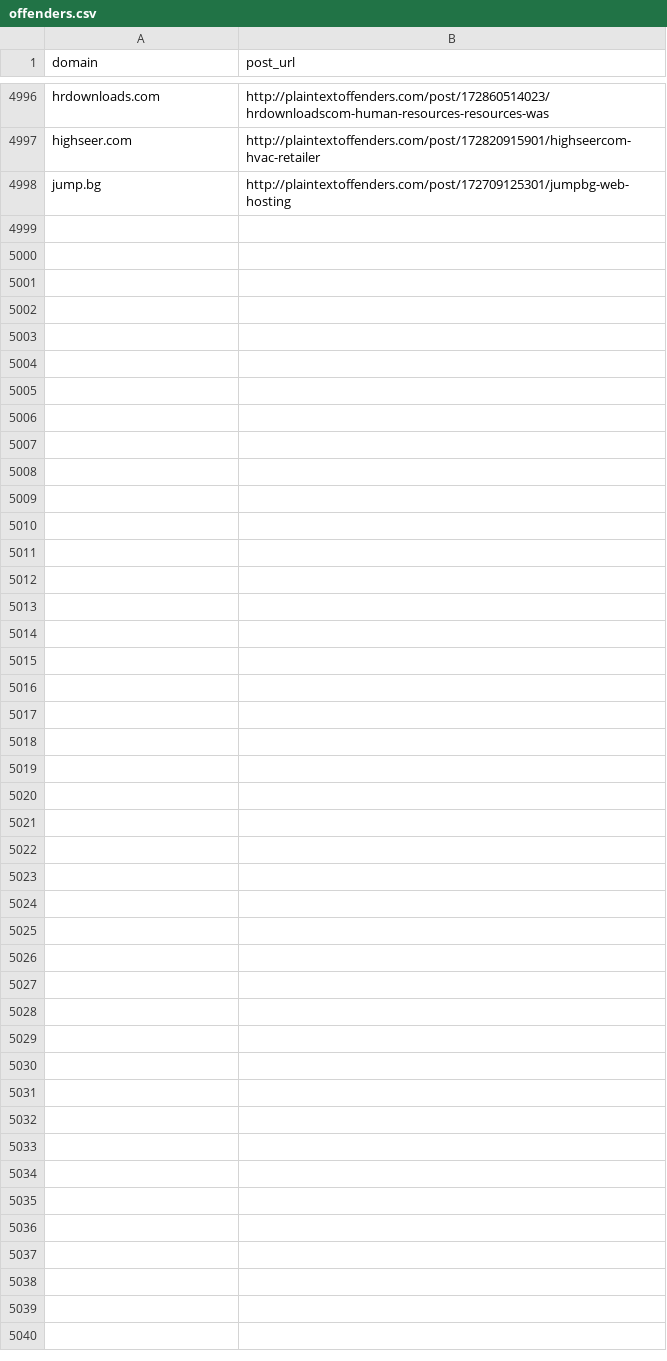
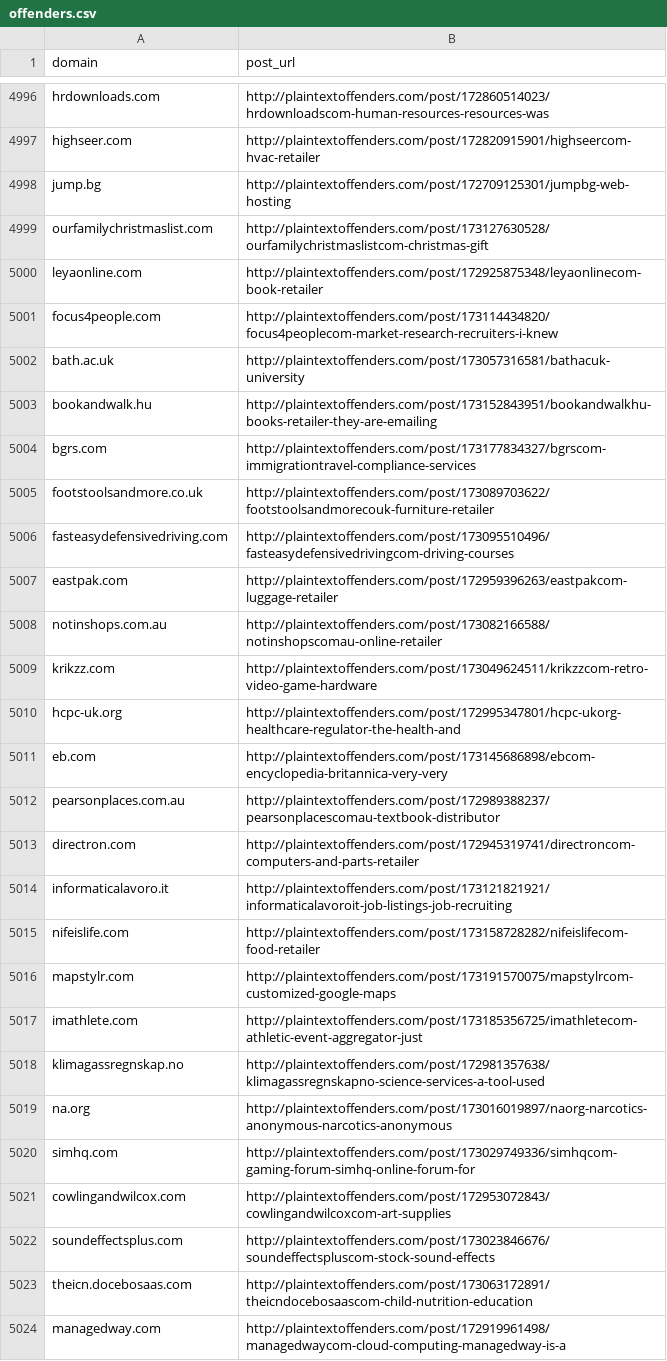
Before and after one commit to plaintextoffenders/plaintextoffenders, a CSV file: offenders.csv, drawn as a sheet; only a part is shown, gaps mark what is left out.

Commit message:
Update offenders list

```diff
--- a/offenders.csv
+++ b/offenders.csv
@@ -4998 +4998,27 @@ highseer.com,http://plaintextoffenders.com/post/172820915901/highseercom-hvac-re
 jump.bg,http://plaintextoffenders.com/post/172709125301/jumpbg-web-hosting
+ourfamilychristmaslist.com,http://plaintextoffenders.com/post/173127630528/ourfamilychristmaslistcom-christmas-gift
+leyaonline.com,http://plaintextoffenders.com/post/172925875348/leyaonlinecom-book-retailer
+focus4people.com,http://plaintextoffenders.com/post/173114434820/focus4peoplecom-market-research-recruiters-i-knew
+bath.ac.uk,http://plaintextoffenders.com/post/173057316581/bathacuk-university
+bookandwalk.hu,http://plaintextoffenders.com/post/173152843951/bookandwalkhu-books-retailer-they-are-emailing
+bgrs.com,http://plaintextoffenders.com/post/173177834327/bgrscom-immigrationtravel-compliance-services
+footstoolsandmore.co.uk,http://plaintextoffenders.com/post/173089703622/footstoolsandmorecouk-furniture-retailer
+fasteasydefensivedriving.com,http://plaintextoffenders.com/post/173095510496/fasteasydefensivedrivingcom-driving-courses
+eastpak.com,http://plaintextoffenders.com/post/172959396263/eastpakcom-luggage-retailer
+notinshops.com.au,http://plaintextoffenders.com/post/173082166588/notinshopscomau-online-retailer
+krikzz.com,http://plaintextoffenders.com/post/173049624511/krikzzcom-retro-video-game-hardware
+hcpc-uk.org,http://plaintextoffenders.com/post/172995347801/hcpc-ukorg-healthcare-regulator-the-health-and
+eb.com,http://plaintextoffenders.com/post/173145686898/ebcom-encyclopedia-britannica-very-very
+pearsonplaces.com.au,http://plaintextoffenders.com/post/172989388237/pearsonplacescomau-textbook-distributor
+directron.com,http://plaintextoffenders.com/post/172945319741/directroncom-computers-and-parts-retailer
+informaticalavoro.it,http://plaintextoffenders.com/post/173121821921/informaticalavoroit-job-listings-job-recruiting
+nifeislife.com,http://plaintextoffenders.com/post/173158728282/nifeislifecom-food-retailer
+mapstylr.com,http://plaintextoffenders.com/post/173191570075/mapstylrcom-customized-google-maps
+imathlete.com,http://plaintextoffenders.com/post/173185356725/imathletecom-athletic-event-aggregator-just
+klimagassregnskap.no,http://plaintextoffenders.com/post/172981357638/klimagassregnskapno-science-services-a-tool-used
+na.org,http://plaintextoffenders.com/post/173016019897/naorg-narcotics-anonymous-narcotics-anonymous
+simhq.com,http://plaintextoffenders.com/post/173029749336/simhqcom-gaming-forum-simhq-online-forum-for
+cowlingandwilcox.com,http://plaintextoffenders.com/post/172953072843/cowlingandwilcoxcom-art-supplies
+soundeffectsplus.com,http://plaintextoffenders.com/post/173023846676/soundeffectspluscom-stock-sound-effects
+theicn.docebosaas.com,http://plaintextoffenders.com/post/173063172891/theicndocebosaascom-child-nutrition-education
+managedway.com,http://plaintextoffenders.com/post/172919961498/managedwaycom-cloud-computing-managedway-is-a
```
